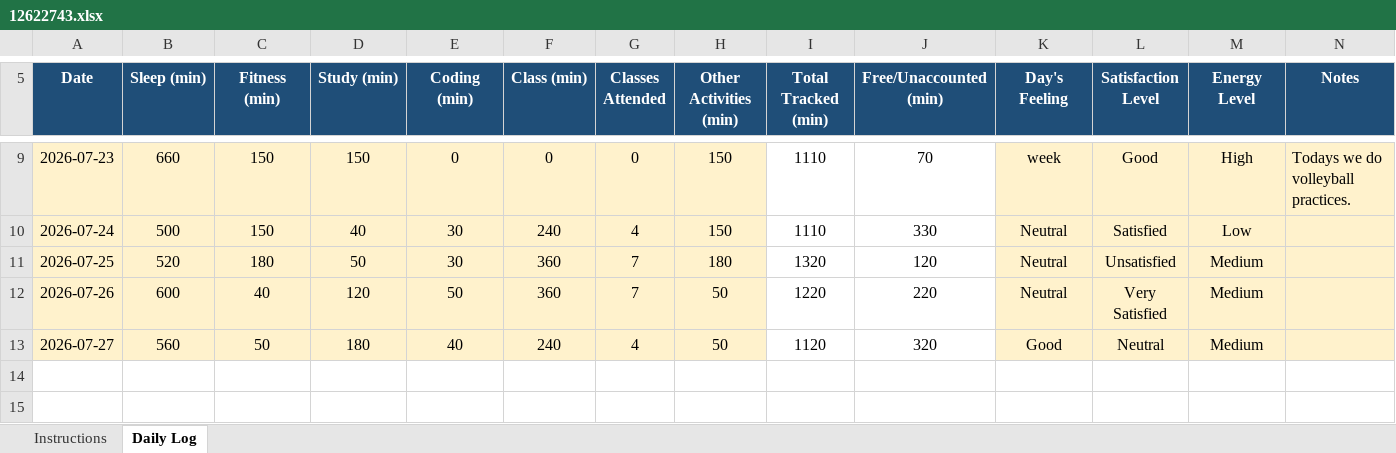
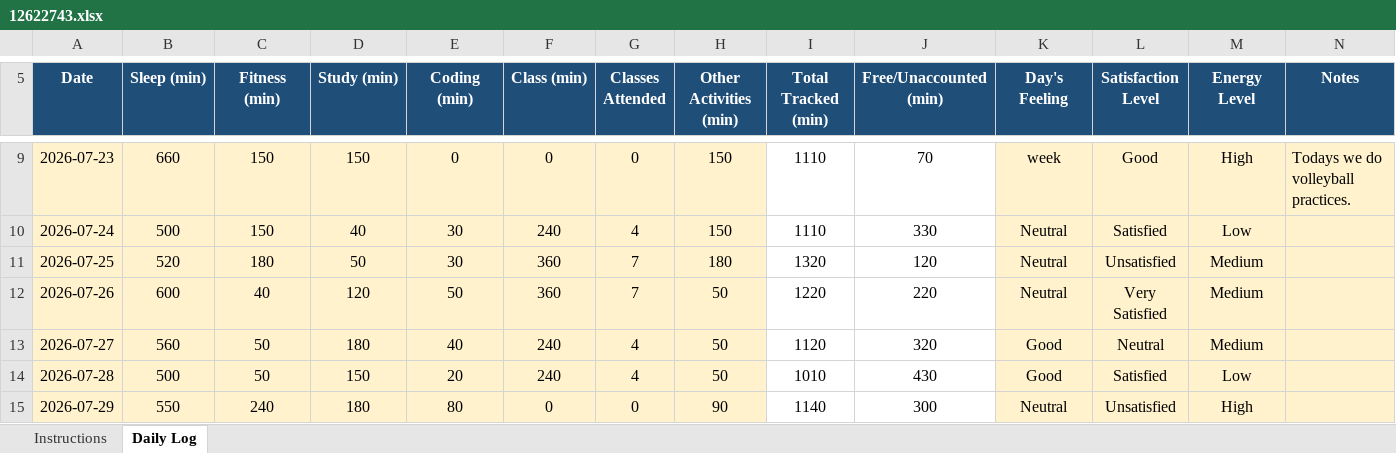
Before and after one commit to akshat0052/CAP776, an Excel workbook: 12622743.xlsx, sheet Daily Log, drawn as a sheet; only a part is shown, gaps mark what is left out; values as stored, in another font and other column widths than the file's, no borders; conditional formats not drawn; the diff names each change by its address in the sheet, - before the commit and + after, or states it on an @@ line.

Commit message:
Update Excel file 8/07/26

```diff
--- a/12622743.xlsx (sheet Daily Log)
+++ b/12622743.xlsx (sheet Daily Log)
+row 14: 2026-07-28 | 500 | 50 | 150 | 20 | 240 | 4 | 50 | 1010 | 430 | Good | Satisfied | Low
+row 15: 2026-07-29 | 550 | 240 | 180 | 80 | 0 | 0 | 90 | 1140 | 300 | Neutral | Unsatisfied | High
```
